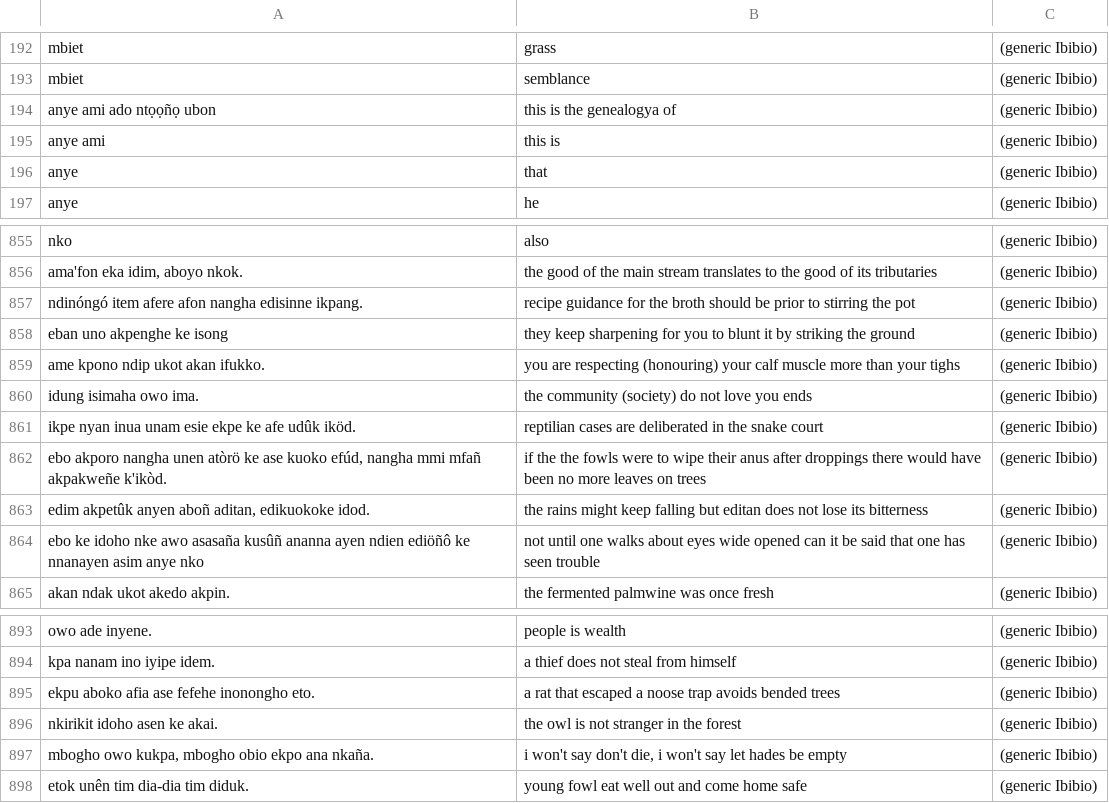
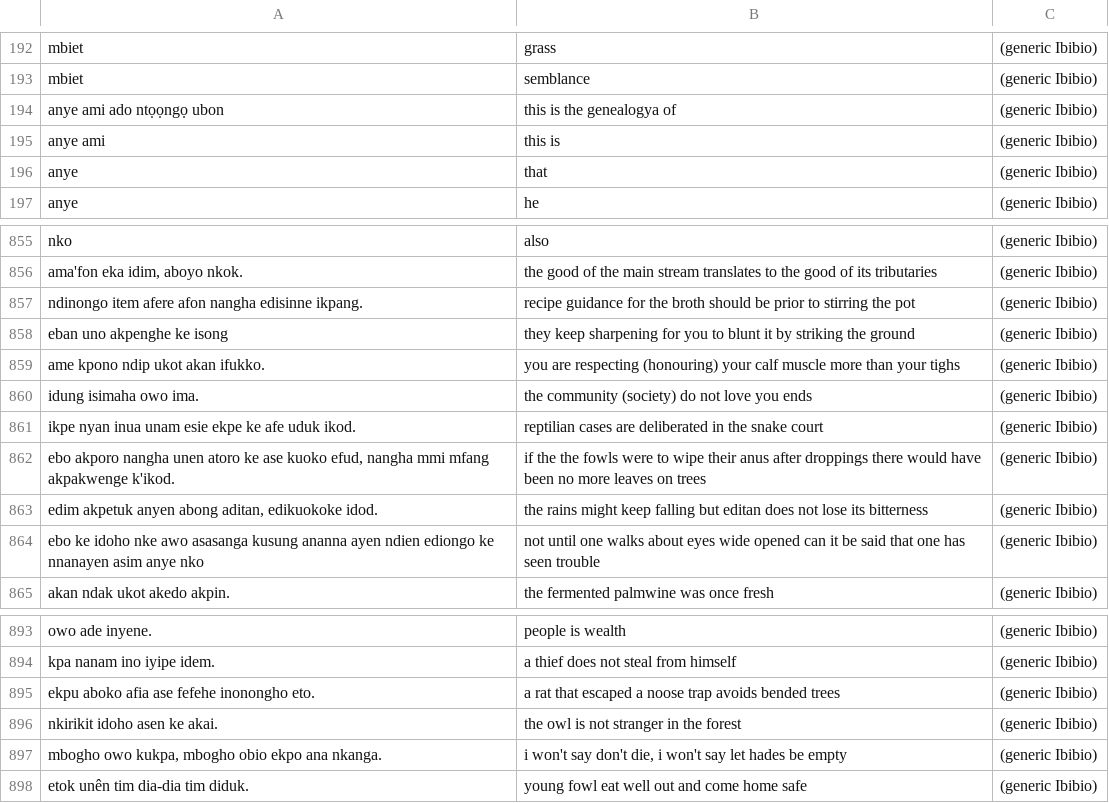
Before and after one commit to imanibom/Akwa-Ibom-Language-Classification-and-Machine-Translation, a CSV file: ibibio.csv, drawn as a sheet; only a part is shown, gaps mark what is left out.

```diff
--- a/ibibio.csv
+++ b/ibibio.csv
@@ -193,3 +193,3 @@ mbiet,grass,(generic Ibibio)
 mbiet,semblance,(generic Ibibio)
-anye ami ado ntọọñọ ubon ,this is the genealogya of ,(generic Ibibio)
+anye ami ado ntọọngọ ubon ,this is the genealogya of ,(generic Ibibio)
 anye ami,this is,(generic Ibibio)
@@ -856,3 +856,3 @@ nko,also,(generic Ibibio)
 "ama'fon eka idim, aboyo nkok.",the good of the main stream translates to the good of its tributaries ,(generic Ibibio)
-ndinóngó item afere afon nangha edisinne ikpang.,recipe guidance for the broth should be prior to stirring the pot,(generic Ibibio)
+ndinongo item afere afon nangha edisinne ikpang.,recipe guidance for the broth should be prior to stirring the pot,(generic Ibibio)
 eban uno akpenghe ke isong,they keep sharpening for you to blunt it by striking the ground,(generic Ibibio)
@@ -860,6 +860,6 @@ ame kpono ndip ukot akan ifukko.,you are respecting (honouring) your calf muscle
 idung isimaha owo ima.,the community (society) do not love you ends,(generic Ibibio)
-ikpe nyan inua unam esie ekpe ke afe udûk iköd.,reptilian cases are deliberated in the snake court,(generic Ibibio)
-"ebo akporo nangha unen atòrö ke ase kuoko efúd, nangha mmi mfañ akpakweñe k'ikòd.",if the the fowls were to wipe their anus after droppings there would have been no more leaves on trees,(generic Ibibio)
-"edim akpetûk anyen aboñ aditan, edikuokoke idod.",the rains might keep falling but editan does not lose its bitterness,(generic Ibibio)
-ebo ke idoho nke awo asasaña kusûñ ananna ayen ndien ediöñô ke nnanayen asim anye nko,not until one walks about eyes wide opened can it be said that one has seen trouble,(generic Ibibio)
+ikpe nyan inua unam esie ekpe ke afe uduk ikod.,reptilian cases are deliberated in the snake court,(generic Ibibio)
+"ebo akporo nangha unen atoro ke ase kuoko efud, nangha mmi mfang akpakwenge k'ikod.",if the the fowls were to wipe their anus after droppings there would have been no more leaves on trees,(generic Ibibio)
+"edim akpetuk anyen abong aditan, edikuokoke idod.",the rains might keep falling but editan does not lose its bitterness,(generic Ibibio)
+ebo ke idoho nke awo asasanga kusung ananna ayen ndien ediongo ke nnanayen asim anye nko,not until one walks about eyes wide opened can it be said that one has seen trouble,(generic Ibibio)
 akan ndak ukot akedo akpin.,the fermented palmwine was once fresh,(generic Ibibio)
@@ -896,3 +896,3 @@ ekpu aboko afia ase fefehe inonongho eto.,a rat that escaped a noose trap avoids
 nkirikit idoho asen ke akai.,the owl is not stranger in the forest,(generic Ibibio)
-"mbogho owo kukpa, mbogho obio ekpo ana nkaña.","i won't say don't die, i won't say let hades be empty",(generic Ibibio)
+"mbogho owo kukpa, mbogho obio ekpo ana nkanga.","i won't say don't die, i won't say let hades be empty",(generic Ibibio)
 etok unên tim dia-dia tim diduk.,young fowl eat well out and come home safe,(generic Ibibio)
```
Also changed, not shown: ibom.csv, 3 other files.
